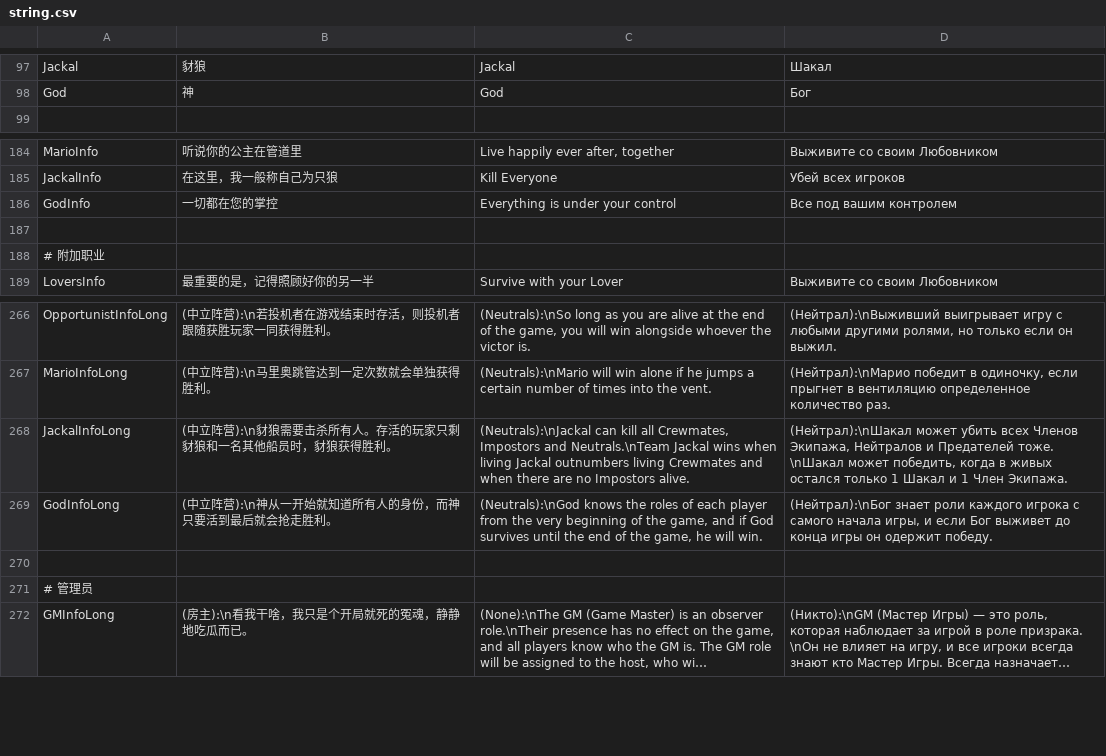
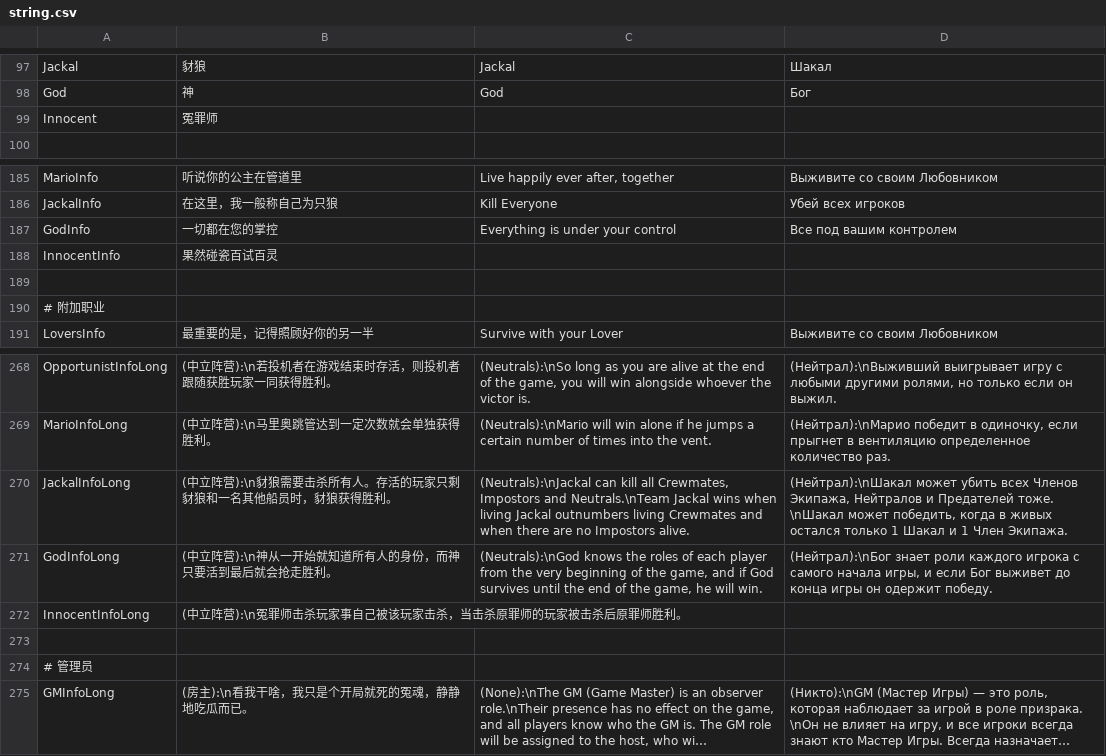
Before and after one commit to tukasa0001/TownOfHost, a CSV file: Resources/string.csv, drawn as a sheet; only a part is shown, gaps mark what is left out; long unchanged cells end in …; the diff names each change by its address in the sheet, - before the commit and + after, or states it on an @@ line.

```diff
--- a/Resources/string.csv
+++ b/Resources/string.csv
+row 99: Innocent | 冤罪师
+row 188: InnocentInfo | 果然碰瓷百试百灵
+row 272: InnocentInfoLong | (中立阵营):\n冤罪师击杀玩家事自己被该玩家击杀，当击杀原罪师的玩家被击杀后原罪师胜利。
```
Also changed, not shown: 12 other files.
